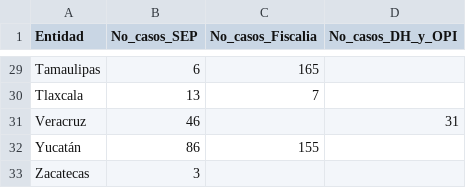
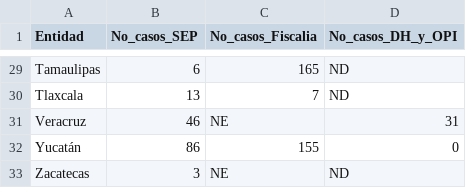
Before and after one commit to jdanielgoh/abuso-escuelas, a CSV file: public/datos/CIFRAS SEP-FISCALIAS-DH Y OP.V13072023 - paraviz.csv, drawn as a sheet; only a part is shown, gaps mark what is left out; the diff covers the shown part only; the diff names each change by its address in the sheet, - before the commit and + after, or states it on an @@ line.

```diff
--- a/public/datos/CIFRAS SEP-FISCALIAS-DH Y OP.V13072023 - paraviz.csv
+++ b/public/datos/CIFRAS SEP-FISCALIAS-DH Y OP.V13072023 - paraviz.csv
-D29:D30 (No_casos_DH_y_OPI): (empty)
+D29:D30 (No_casos_DH_y_OPI): ND
-C31 (No_casos_Fiscalia): (empty)
+C31 (No_casos_Fiscalia): NE
-D32 (No_casos_DH_y_OPI): (empty)
+D32 (No_casos_DH_y_OPI): 0
-C33 (No_casos_Fiscalia): (empty)
+C33 (No_casos_Fiscalia): NE
-D33 (No_casos_DH_y_OPI): (empty)
+D33 (No_casos_DH_y_OPI): ND
```
Also changed, not shown: 28 edited cells elsewhere in this file, public/datos/base_protocolos_tabla.csv, 51 other files.
